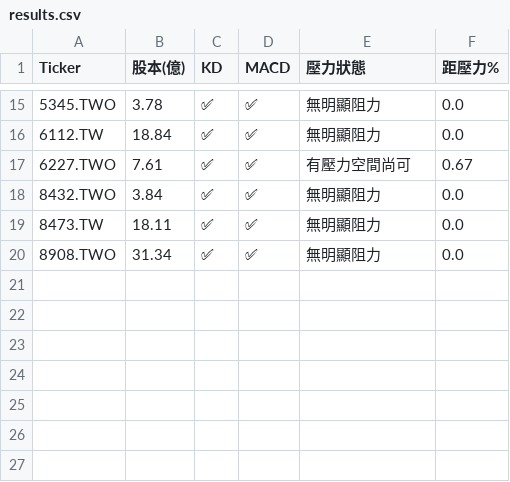
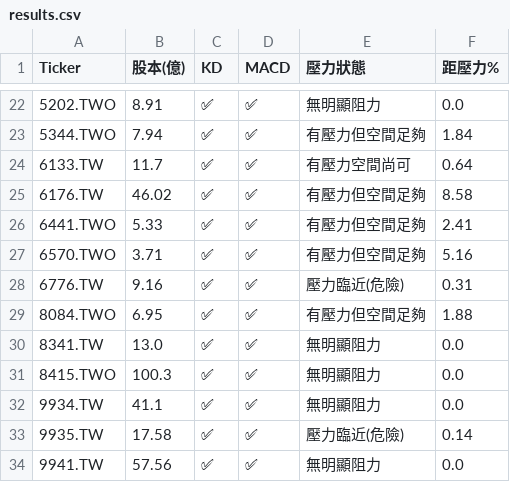
Before and after one commit to bdron0222-cpu/stock-radar, a CSV file: results.csv, drawn as a sheet; only a part is shown, gaps mark what is left out; the diff covers the shown part only.

```diff
--- a/results.csv
+++ b/results.csv
@@ -15,6 +22,13 @@
-5345.TWO,3.78,✅,✅,無明顯阻力,0.0
-6112.TW,18.84,✅,✅,無明顯阻力,0.0
-6227.TWO,7.61,✅,✅,有壓力空間尚可,0.67
-8432.TWO,3.84,✅,✅,無明顯阻力,0.0
-8473.TW,18.11,✅,✅,無明顯阻力,0.0
-8908.TWO,31.34,✅,✅,無明顯阻力,0.0
+5202.TWO,8.91,✅,✅,無明顯阻力,0.0
+5344.TWO,7.94,✅,✅,有壓力但空間足夠,1.84
+6133.TW,11.7,✅,✅,有壓力空間尚可,0.64
+6176.TW,46.02,✅,✅,有壓力但空間足夠,8.58
+6441.TWO,5.33,✅,✅,有壓力但空間足夠,2.41
+6570.TWO,3.71,✅,✅,有壓力但空間足夠,5.16
+6776.TW,9.16,✅,✅,壓力臨近(危險),0.31
+8084.TWO,6.95,✅,✅,有壓力但空間足夠,1.88
+8341.TW,13.0,✅,✅,無明顯阻力,0.0
+8415.TWO,100.3,✅,✅,無明顯阻力,0.0
+9934.TW,41.1,✅,✅,無明顯阻力,0.0
+9935.TW,17.58,✅,✅,壓力臨近(危險),0.14
+9941.TW,57.56,✅,✅,無明顯阻力,0.0
```
Also changed, not shown: 9 added rows, 2 removed rows and 21 edited cells elsewhere in this file.
